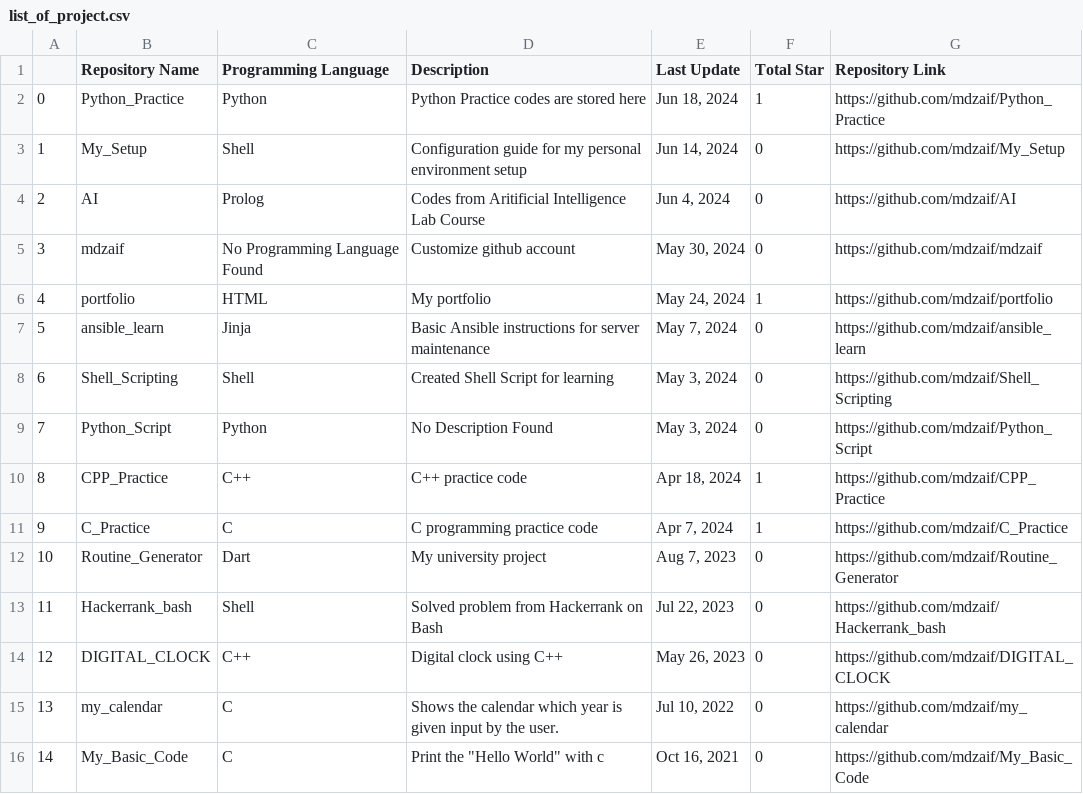
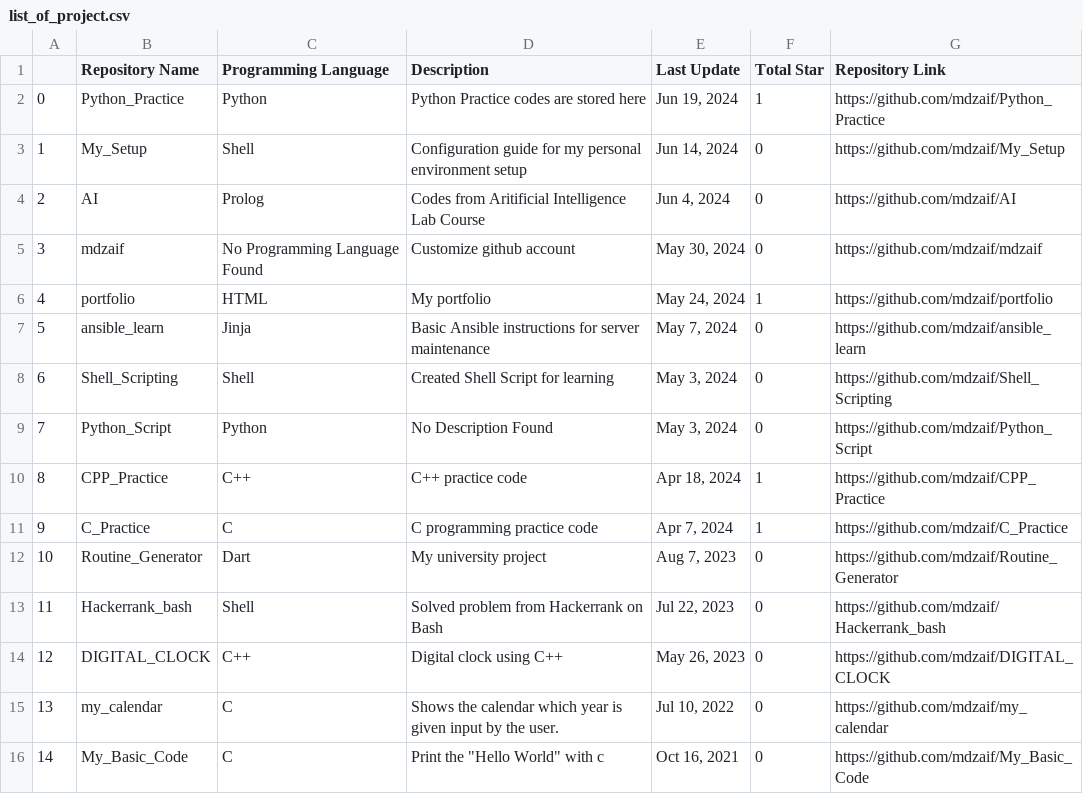
Before and after one commit to mdzaif/Python_Practice, a CSV file: regular files/list_of_project.csv, drawn as a sheet.

```diff
--- a/regular files/list_of_project.csv
+++ b/regular files/list_of_project.csv
@@ -1,3 +1,3 @@
 ,Repository Name,Programming Language,Description,Last Update,Total Star,Repository Link
-0,Python_Practice,Python,Python Practice codes are stored here,"Jun 18, 2024",1,https://github.com/mdzaif/Python_Practice
+0,Python_Practice,Python,Python Practice codes are stored here,"Jun 19, 2024",1,https://github.com/mdzaif/Python_Practice
 1,My_Setup,Shell,Configuration guide for my personal environment setup,"Jun 14, 2024",0,https://github.com/mdzaif/My_Setup
```
Also changed, not shown: 1 other file.
